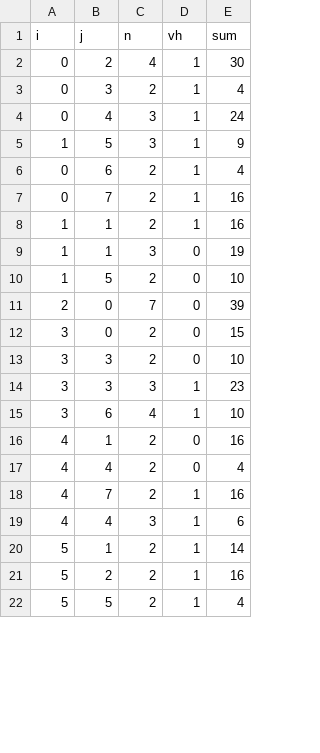
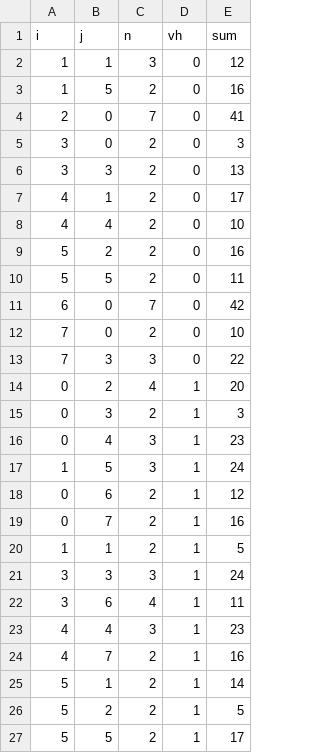
Before and after one commit to mahdialipoo/AI_project4, a CSV file: medium/constrain.csv, drawn as a sheet; only a part is shown; the diff covers the shown part only.

```diff
--- a/medium/constrain.csv
+++ b/medium/constrain.csv
@@ -1,22 +1,27 @@
 i,j,n,vh,sum
-0,2,4,1,30
-0,3,2,1,4
-0,4,3,1,24
-1,5,3,1,9
-0,6,2,1,4
+1,1,3,0,12
+1,5,2,0,16
+2,0,7,0,41
+3,0,2,0,3
+3,3,2,0,13
+4,1,2,0,17
+4,4,2,0,10
+5,2,2,0,16
+5,5,2,0,11
+6,0,7,0,42
+7,0,2,0,10
+7,3,3,0,22
+0,2,4,1,20
+0,3,2,1,3
+0,4,3,1,23
+1,5,3,1,24
+0,6,2,1,12
 0,7,2,1,16
-1,1,2,1,16
-1,1,3,0,19
-1,5,2,0,10
-2,0,7,0,39
-3,0,2,0,15
-3,3,2,0,10
-3,3,3,1,23
-3,6,4,1,10
-4,1,2,0,16
-4,4,2,0,4
+1,1,2,1,5
+3,3,3,1,24
+3,6,4,1,11
+4,4,3,1,23
 4,7,2,1,16
-4,4,3,1,6
 5,1,2,1,14
-5,2,2,1,16
-5,5,2,1,4
+5,2,2,1,5
+5,5,2,1,17
```
Also changed, not shown: 5 removed rows elsewhere in this file, 1 other file.
